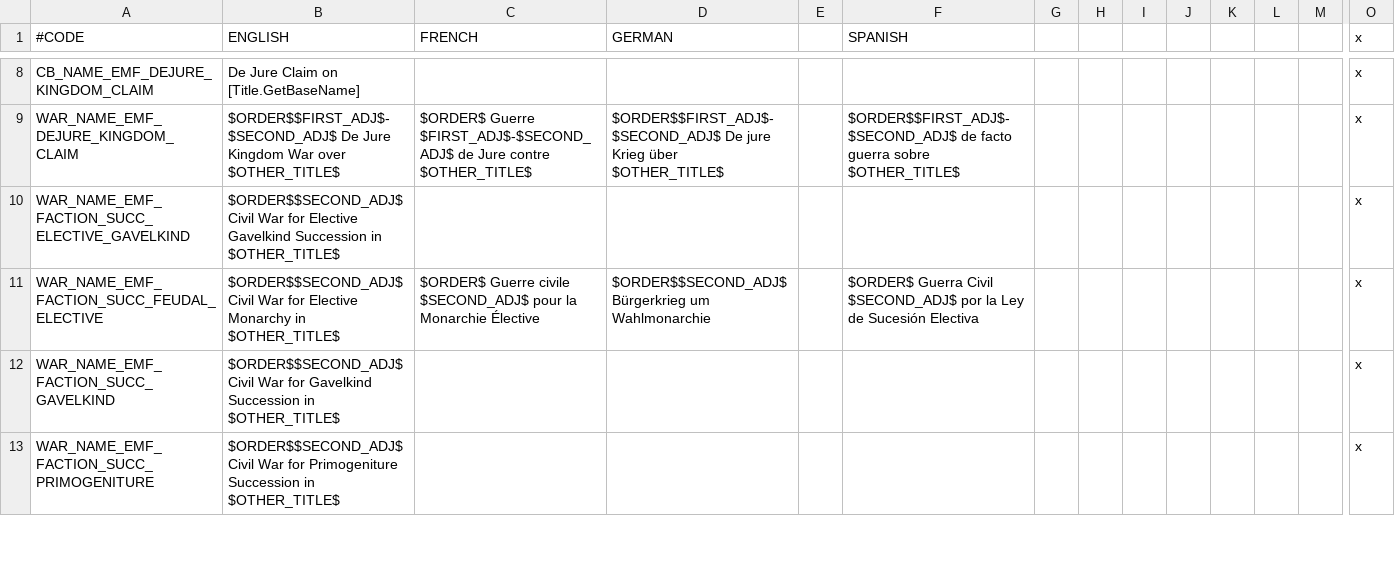
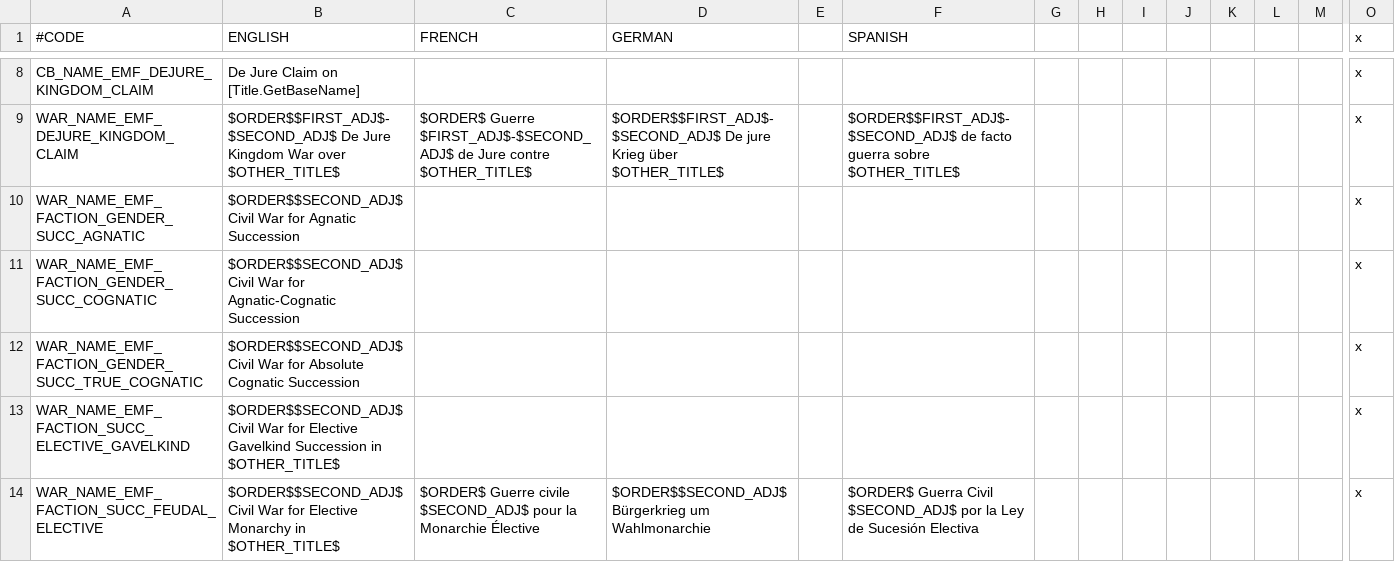
Before and after one commit to EMFTeam/EMF, a CSV file: EMF/localisation/zz~emf_cb.csv, drawn as a sheet; only a part is shown, gaps mark what is left out; the shorter side is filled out with more unchanged rows; rows hold the shown columns only; the diff names each change by its address in the sheet, - before the commit and + after, or states it on an @@ line.

Commit message:
gender succession law change CBs

```diff
--- a/EMF/localisation/zz~emf_cb.csv
+++ b/EMF/localisation/zz~emf_cb.csv
+row 10: WAR_NAME_EMF_FACTION_GENDER_SUCC_AGNATIC | $ORDER$$SECOND_ADJ$ Civil War for Agnatic Succession |  |  |  |  |  |  |  |  |  |  |  | x
+row 11: WAR_NAME_EMF_FACTION_GENDER_SUCC_COGNATIC | $ORDER$$SECOND_ADJ$ Civil War for Agnatic-Cognatic Succession |  |  |  |  |  |  |  |  |  |  |  | x
+row 12: WAR_NAME_EMF_FACTION_GENDER_SUCC_TRUE_COGNATIC | $ORDER$$SECOND_ADJ$ Civil War for Absolute Cognatic Succession |  |  |  |  |  |  |  |  |  |  |  | x
```
Also changed, not shown: 2 other files.
